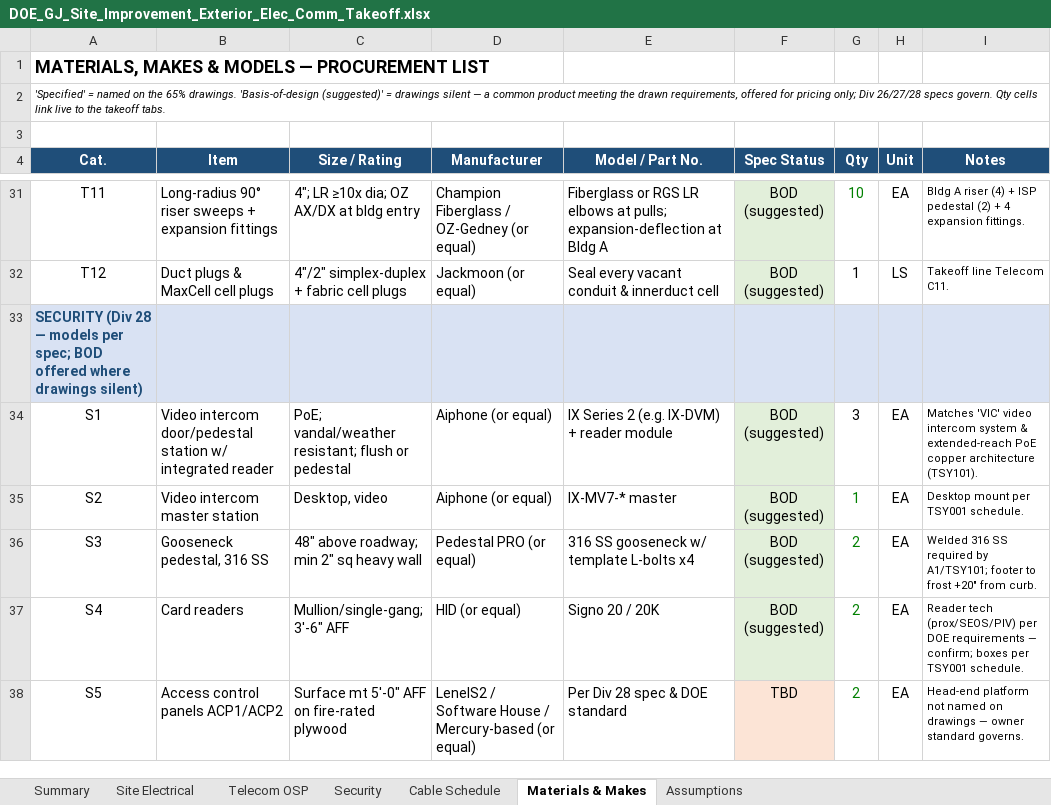
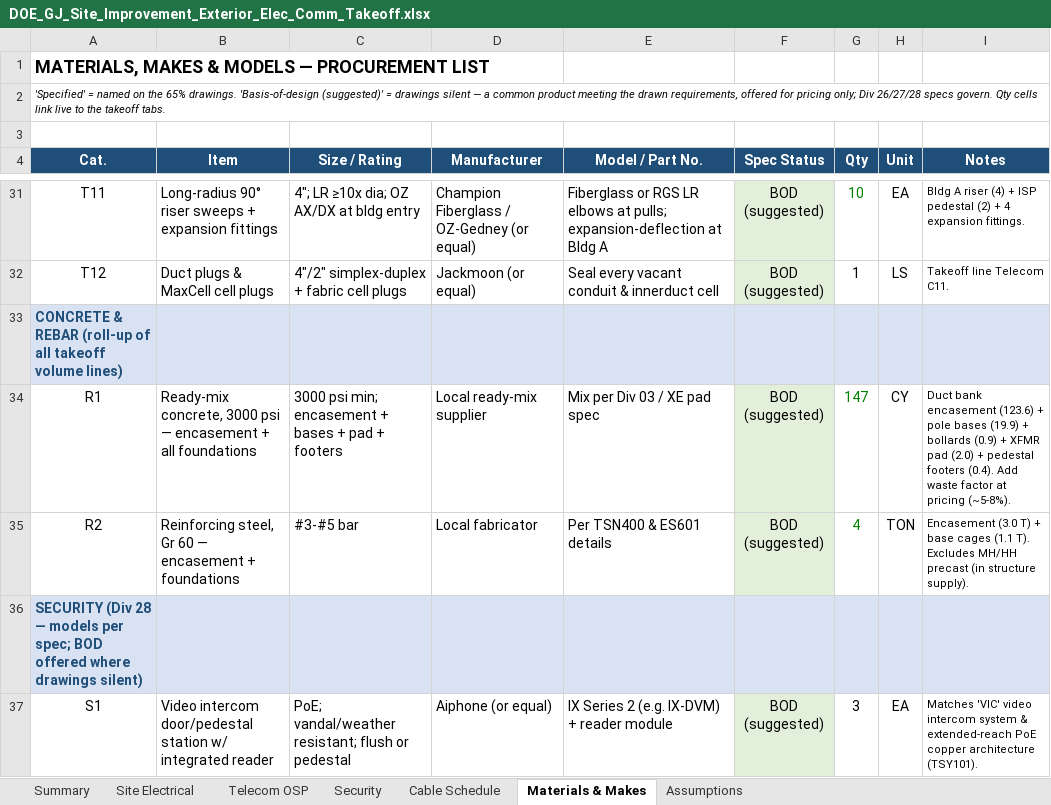
Before and after one commit to Caliso78/12348, an Excel workbook: DOE_GJ_Site_Improvement_Exterior_Elec_Comm_Takeoff.xlsx, sheet Materials & Makes, drawn as a sheet; only a part is shown, gaps mark what is left out; the shorter side is filled out with more unchanged rows; values as stored, in another font and other column widths than the file's, no borders; the diff names each change by its address in the sheet, - before the commit and + after, or states it on an @@ line.

```diff
--- a/DOE_GJ_Site_Improvement_Exterior_Elec_Comm_Takeoff.xlsx (sheet Materials & Makes)
+++ b/DOE_GJ_Site_Improvement_Exterior_Elec_Comm_Takeoff.xlsx (sheet Materials & Makes)
+row 33: CONCRETE & REBAR (roll-up of all takeoff volume lines)
+row 34: R1 | Ready-mix concrete, 3000 psi — encasement + all foundations | 3000 psi min; encasement + bases + pad + footers | Local ready-mix supplier | Mix per Div 03 / XE pad spec | BOD (suggested) | 147 | CY | Duct bank encasement (123.6) + pole bases (19.9) + bollards (0.9) + XFMR pad (2.0) + pedestal footers (0.4). Add waste factor at pricing (~5-8%).
+row 35: R2 | Reinforcing steel, Gr 60 — encasement + foundations | #3-#5 bar | Local fabricator | Per TSN400 & ES601 details | BOD (suggested) | 4 | TON | Encasement (3.0 T) + base cages (1.1 T). Excludes MH/HH precast (in structure supply).
```
Also changed, not shown: sheet Site Electrical, sheet Telecom OSP, sheet Assumptions, formulas that keep their value.
